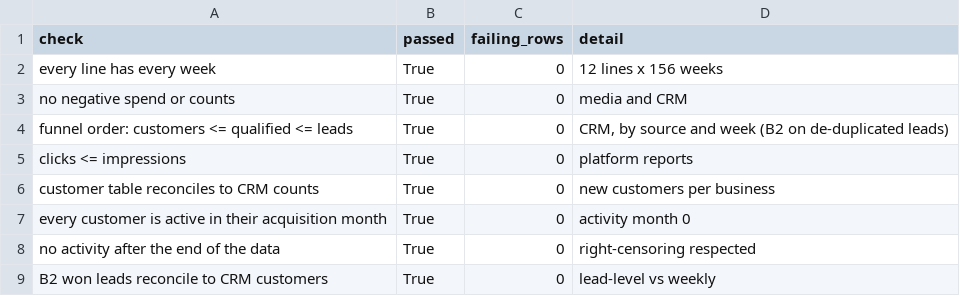
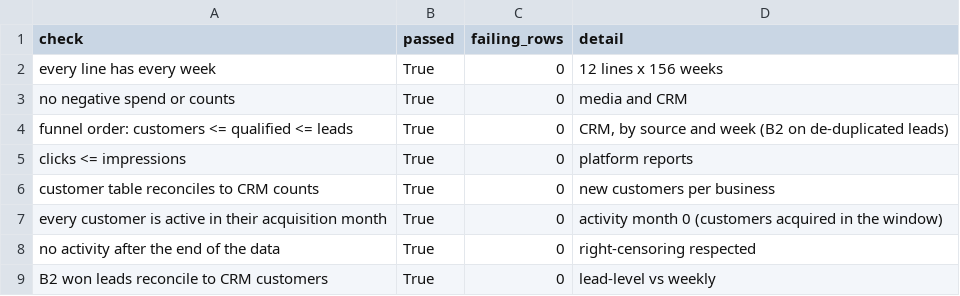
Before and after one commit to Max-Isse/marketing-budget-optimisation, a CSV file: reports/tables/dq_checks.csv, drawn as a sheet.

Commit message:
Phase 2: forecasting with rolling-origin validation, intervals and scenarios
- Inherited five-year customer base so revenue behaves like a mature business (D-016)
- Weekly P&L view: revenue and contribution of all active customers, contribution profit
- Five models (naive, seasonal naive, Holt-Winters, seasonal regression with spend plan, gradient boosting)
  plus a regression variant without the plan; 10 rolling origins x 13 weeks (D-017)
- MAE, RMSE, WAPE, bias; parsimony-based selection; Poisson noise floor; quarter-total accuracy
- Empirical prediction intervals with leave-one-origin-out coverage; P10/P50/P90 scenarios (D-018)
- Predictive vs causal: observational spend elasticity vs true elasticity (overstated 1.2-3.6x)
- Money sums rounded to cents in SQL so rebuilds are byte-identical

```diff
--- a/reports/tables/dq_checks.csv
+++ b/reports/tables/dq_checks.csv
@@ -6,3 +6,3 @@ clicks <= impressions,True,0,platform reports
 customer table reconciles to CRM counts,True,0,new customers per business
-every customer is active in their acquisition month,True,0,activity month 0
+every customer is active in their acquisition month,True,0,activity month 0 (customers acquired in the window)
 no activity after the end of the data,True,0,right-censoring respected
```
Also changed, not shown: reports/tables/customer_value_empirical_check.csv, reports/tables/customer_value_estimates.csv, 42 other files.
